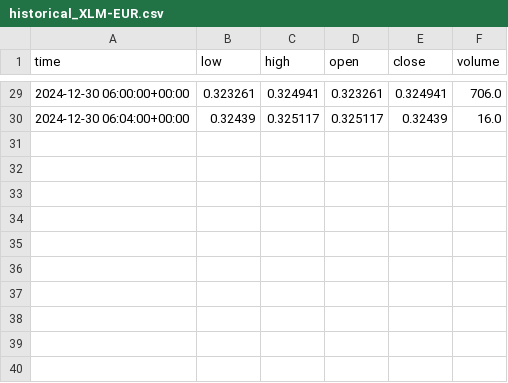
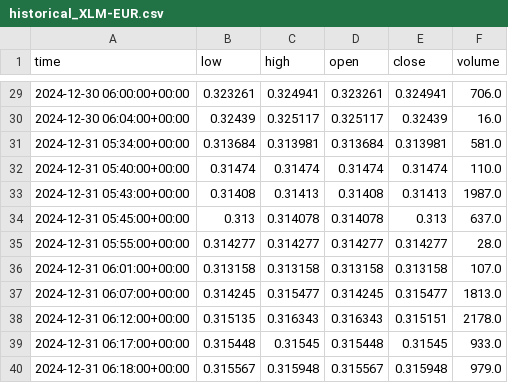
Before and after one commit to faricci/chronos, a CSV file: data/historical_XLM-EUR.csv, drawn as a sheet; only a part is shown, gaps mark what is left out.

```diff
--- a/data/historical_XLM-EUR.csv
+++ b/data/historical_XLM-EUR.csv
@@ -30 +30,11 @@ time,low,high,open,close,volume
 2024-12-30 06:04:00+00:00,0.32439,0.325117,0.325117,0.32439,16.0
+2024-12-31 05:34:00+00:00,0.313684,0.313981,0.313684,0.313981,581.0
+2024-12-31 05:40:00+00:00,0.31474,0.31474,0.31474,0.31474,110.0
+2024-12-31 05:43:00+00:00,0.31408,0.31413,0.31408,0.31413,1987.0
+2024-12-31 05:45:00+00:00,0.313,0.314078,0.314078,0.313,637.0
+2024-12-31 05:55:00+00:00,0.314277,0.314277,0.314277,0.314277,28.0
+2024-12-31 06:01:00+00:00,0.313158,0.313158,0.313158,0.313158,107.0
+2024-12-31 06:07:00+00:00,0.314245,0.315477,0.314245,0.315477,1813.0
+2024-12-31 06:12:00+00:00,0.315135,0.316343,0.316343,0.315151,2178.0
+2024-12-31 06:17:00+00:00,0.315448,0.31545,0.315448,0.31545,933.0
+2024-12-31 06:18:00+00:00,0.315567,0.315948,0.315567,0.315948,979.0
```
Also changed, not shown: 4 other files.
